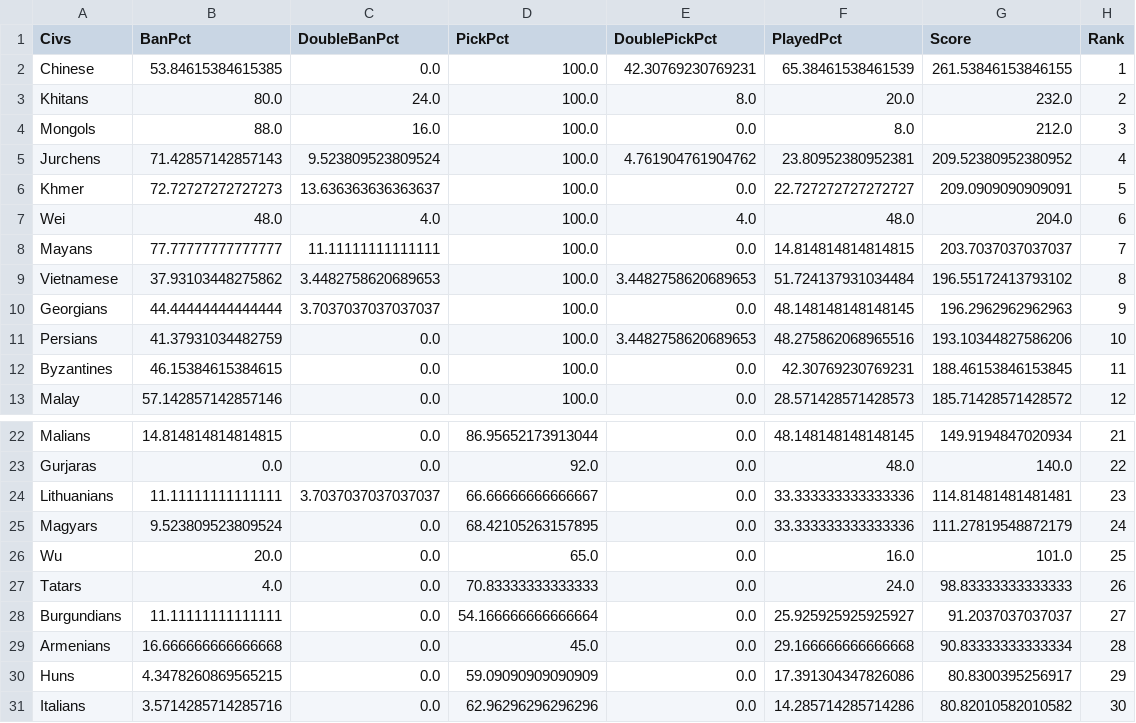
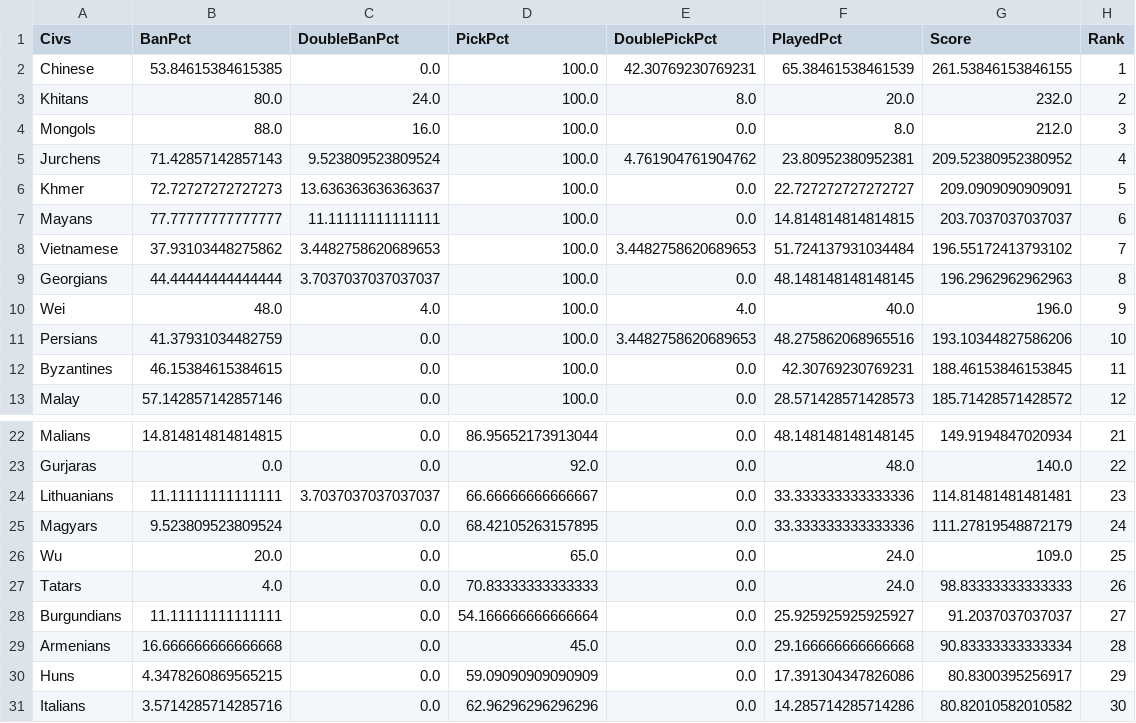
Before and after one commit to spacetime-aoe/aoe2-misc, a CSV file: processed/kotd6/civRanking.csv, drawn as a sheet; only a part is shown, gaps mark what is left out.

```diff
--- a/processed/kotd6/civRanking.csv
+++ b/processed/kotd6/civRanking.csv
@@ -6,6 +6,6 @@ Jurchens,71.42857142857143,9.523809523809524,100.0,4.761904761904762,23.80952380
 Khmer,72.72727272727273,13.636363636363637,100.0,0.0,22.727272727272727,209.0909090909091,5
-Wei,48.0,4.0,100.0,4.0,48.0,204.0,6
-Mayans,77.77777777777777,11.11111111111111,100.0,0.0,14.814814814814815,203.7037037037037,7
-Vietnamese,37.93103448275862,3.4482758620689653,100.0,3.4482758620689653,51.724137931034484,196.55172413793102,8
-Georgians,44.44444444444444,3.7037037037037037,100.0,0.0,48.148148148148145,196.2962962962963,9
+Mayans,77.77777777777777,11.11111111111111,100.0,0.0,14.814814814814815,203.7037037037037,6
+Vietnamese,37.93103448275862,3.4482758620689653,100.0,3.4482758620689653,51.724137931034484,196.55172413793102,7
+Georgians,44.44444444444444,3.7037037037037037,100.0,0.0,48.148148148148145,196.2962962962963,8
+Wei,48.0,4.0,100.0,4.0,40.0,196.0,9
 Persians,41.37931034482759,0.0,100.0,3.4482758620689653,48.275862068965516,193.10344827586206,10
@@ -25,3 +25,3 @@ Lithuanians,11.11111111111111,3.7037037037037037,66.66666666666667,0.0,33.333333
 Magyars,9.523809523809524,0.0,68.42105263157895,0.0,33.333333333333336,111.27819548872179,24
-Wu,20.0,0.0,65.0,0.0,16.0,101.0,25
+Wu,20.0,0.0,65.0,0.0,24.0,109.0,25
 Tatars,4.0,0.0,70.83333333333333,0.0,24.0,98.83333333333333,26
```
Also changed, not shown: data/kotd6/drafts.csv, data/kotd6/seeding.csv, 2 other files.
